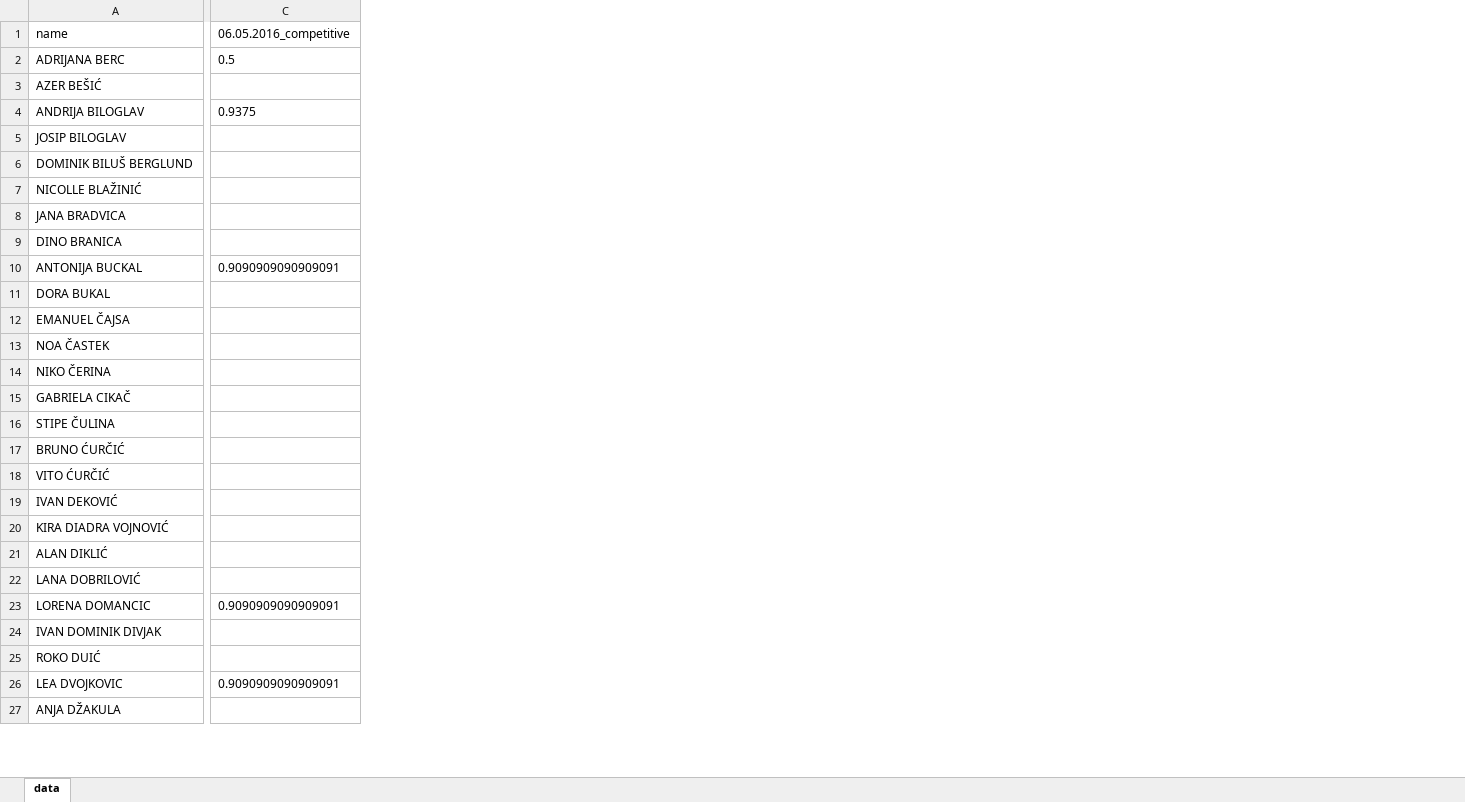
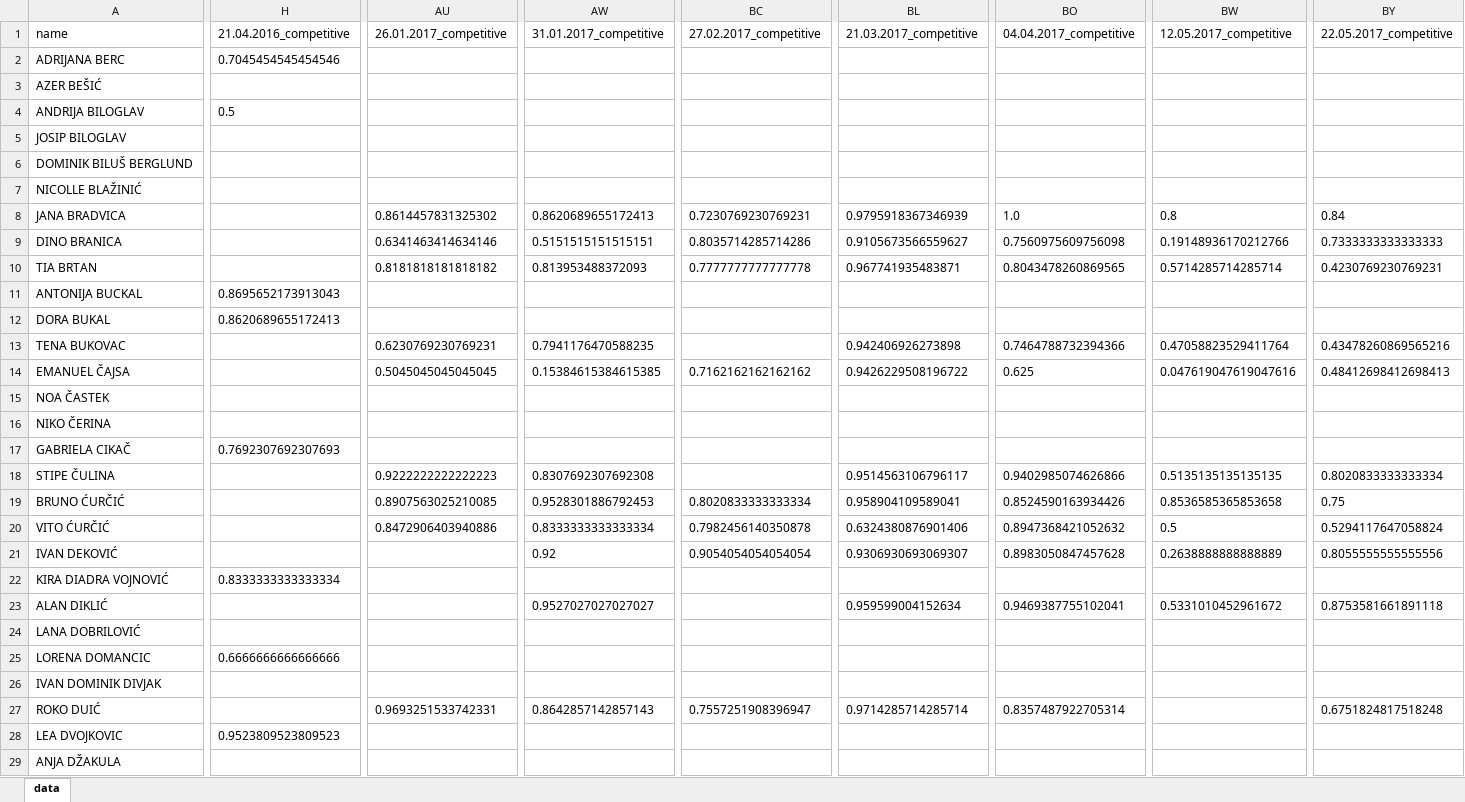
Before and after one commit to RokiFoki/Diplomski, an Excel workbook: data.xlsx, sheet data, drawn as a sheet; only a part is shown, gaps mark what is left out; values as stored, in another font and other column widths than the file's, no borders; addresses are those after the commit; rows hold the shown columns only; the diff covers the shown part only; the diff names each change by its address in the sheet, - before the commit and + after, or states it on an @@ line.

Commit message:
popravljena data.x.. datoteka s competitivnim rezultatima

```diff
--- a/data.xlsx (sheet data)
+++ b/data.xlsx (sheet data)
+column AU, rows 1-9: 26.01.2017_competitive |  |  |  |  |  |  | 0.8614457831325302 | 0.6341463414634146; rows 14-27: 0.5045045045045045 |  |  |  | 0.9222222222222223 | 0.8907563025210085 | 0.8472906403940886 |  |  |  |  |  |  | 0.9693251533742331
+column AW, rows 1-9: 31.01.2017_competitive |  |  |  |  |  |  | 0.8620689655172413 | 0.5151515151515151; rows 14-27: 0.15384615384615385 |  |  |  | 0.8307692307692308 | 0.9528301886792453 | 0.8333333333333334 | 0.92 |  | 0.9527027027027027 |  |  |  | 0.8642857142857143
+column BC, rows 1-9: 27.02.2017_competitive |  |  |  |  |  |  | 0.7230769230769231 | 0.8035714285714286; rows 14-27: 0.7162162162162162 |  |  |  |  | 0.8020833333333334 | 0.7982456140350878 | 0.9054054054054054 |  |  |  |  |  | 0.7557251908396947
+column BL, rows 1-9: 21.03.2017_competitive |  |  |  |  |  |  | 0.9795918367346939 | 0.9105673566559627; rows 14-27: 0.9426229508196722 |  |  |  | 0.9514563106796117 | 0.958904109589041 | 0.6324380876901406 | 0.9306930693069307 |  | 0.959599004152634 |  |  |  | 0.9714285714285714
+column BO, rows 1-9: 04.04.2017_competitive |  |  |  |  |  |  | 1.0 | 0.7560975609756098; rows 14-27: 0.625 |  |  |  | 0.9402985074626866 | 0.8524590163934426 | 0.8947368421052632 | 0.8983050847457628 |  | 0.9469387755102041 |  |  |  | 0.8357487922705314
+column BW, rows 1-9: 12.05.2017_competitive |  |  |  |  |  |  | 0.8 | 0.19148936170212766; rows 14-23: 0.047619047619047616 |  |  |  | 0.5135135135135135 | 0.8536585365853658 | 0.5 | 0.2638888888888889 |  | 0.5331010452961672
+column BY, rows 1-9: 22.05.2017_competitive |  |  |  |  |  |  | 0.84 | 0.7333333333333333; rows 14-27: 0.48412698412698413 |  |  |  | 0.8020833333333334 | 0.75 | 0.5294117647058824 | 0.8055555555555556 |  | 0.8753581661891118 |  |  |  | 0.6751824817518248
-H1: 06.05.2016_competitive
+H1: 21.04.2016_competitive
-H2: 0.5
+H2: 0.7045454545454546
-H4: 0.9375
+H4: 0.5
+row 10: TIA BRTAN |  | 0.8181818181818182 | 0.813953488372093 | 0.7777777777777778 | 0.967741935483871 | 0.8043478260869565 | 0.5714285714285714 | 0.4230769230769231
-H11: 0.9090909090909091
+H11: 0.8695652173913043
-H12: (empty)
+H12: 0.8620689655172413
+row 13: TENA BUKOVAC |  | 0.6230769230769231 | 0.7941176470588235 |  | 0.942406926273898 | 0.7464788732394366 | 0.47058823529411764 | 0.43478260869565216
-H17: (empty)
+H17: 0.7692307692307693
-H22: (empty)
+H22: 0.8333333333333334
-H25: 0.9090909090909091
+H25: 0.6666666666666666
-H28: 0.9090909090909091
+H28: 0.9523809523809523
```
Also changed, not shown: 1 added row, 40 added columns and 41 edited cells elsewhere in this sheet, 1 other file.
